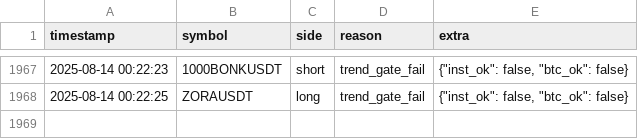
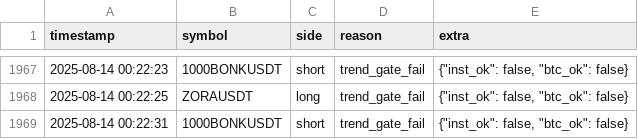
Before and after one commit to brybarrett/crypto-signals, a CSV file: skipped_signals_log.csv, drawn as a sheet; only a part is shown, gaps mark what is left out.

Commit message:
append skipped 1000BONKUSDT short (trend_gate_fail)

```diff
--- a/skipped_signals_log.csv
+++ b/skipped_signals_log.csv
@@ -1968 +1968,2 @@ timestamp,symbol,side,reason,extra
 2025-08-14 00:22:25,ZORAUSDT,long,trend_gate_fail,"{""inst_ok"": false, ""btc_ok"": false}"
+2025-08-14 00:22:31,1000BONKUSDT,short,trend_gate_fail,"{""inst_ok"": false, ""btc_ok"": false}"
```
